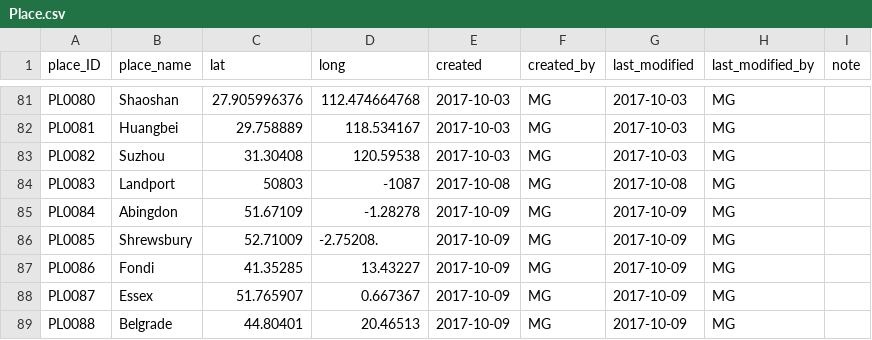
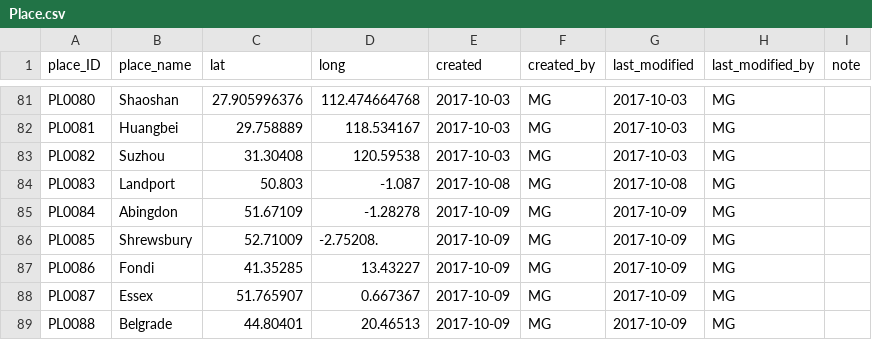
Before and after one commit to readchina/ReadAct, a CSV file: data/Place.csv, drawn as a sheet; only a part is shown, gaps mark what is left out.

Commit message:
fix geo-coord for Landport

```diff
--- a/data/Place.csv
+++ b/data/Place.csv
@@ -83,3 +83,3 @@ PL0081,Huangbei,29.758889,118.534167,2017-10-03,MG,2017-10-03,MG,
 PL0082,Suzhou,31.30408,120.59538,2017-10-03,MG,2017-10-03,MG,
-PL0083,Landport,50803,-1087,2017-10-08,MG,2017-10-08,MG,
+PL0083,Landport,50.803,-1.087,2017-10-08,MG,2017-10-08,MG,
 PL0084,Abingdon,51.67109,-1.28278,2017-10-09,MG,2017-10-09,MG,
```
